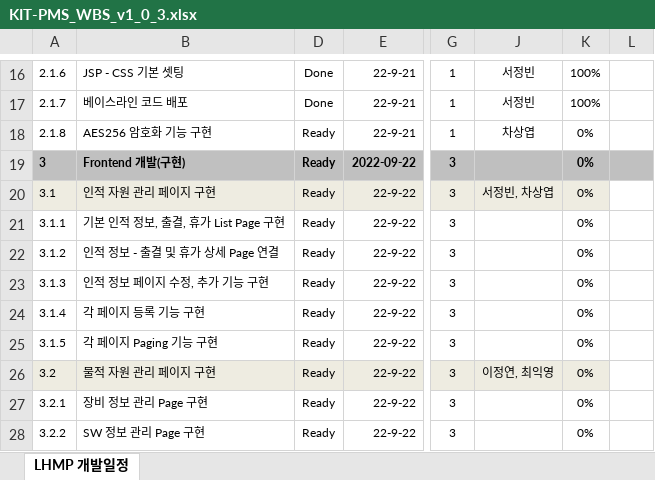
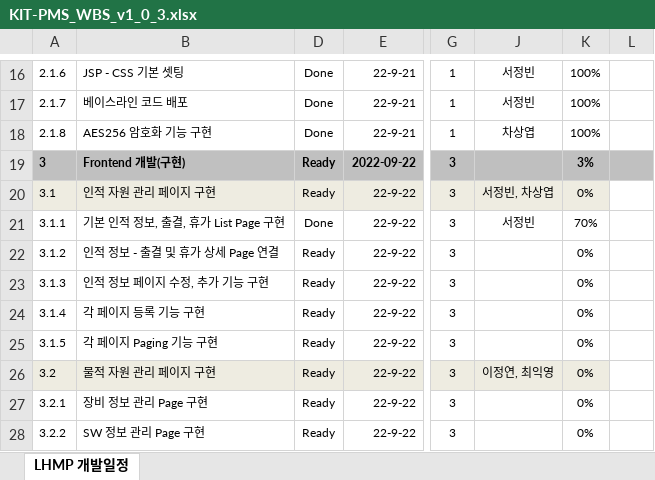
Before and after one commit to jbseokit/KIT-PMS, an Excel workbook: WBS/KIT-PMS_WBS_v1_0_3.xlsx, sheet LHMP 개발일정, drawn as a sheet; only a part is shown, gaps mark what is left out; values as stored, in another font and other column widths than the file's, no borders; conditional formats not drawn; the diff names each change by its address in the sheet, - before the commit and + after, or states it on an @@ line.

Commit message:
WBS 업데이트

```diff
--- a/WBS/KIT-PMS_WBS_v1_0_3.xlsx (sheet LHMP 개발일정)
+++ b/WBS/KIT-PMS_WBS_v1_0_3.xlsx (sheet LHMP 개발일정)
-D18: Ready
+D18: Done
-K18: 0%
+K18: 100%
-K19: 0%
+K19: 3%
-D21: Ready
+D21: Done
-J21: (empty)
+J21: 서정빈
-K21: 0%
+K21: 70%
```
Also changed, not shown: hidden cells.
